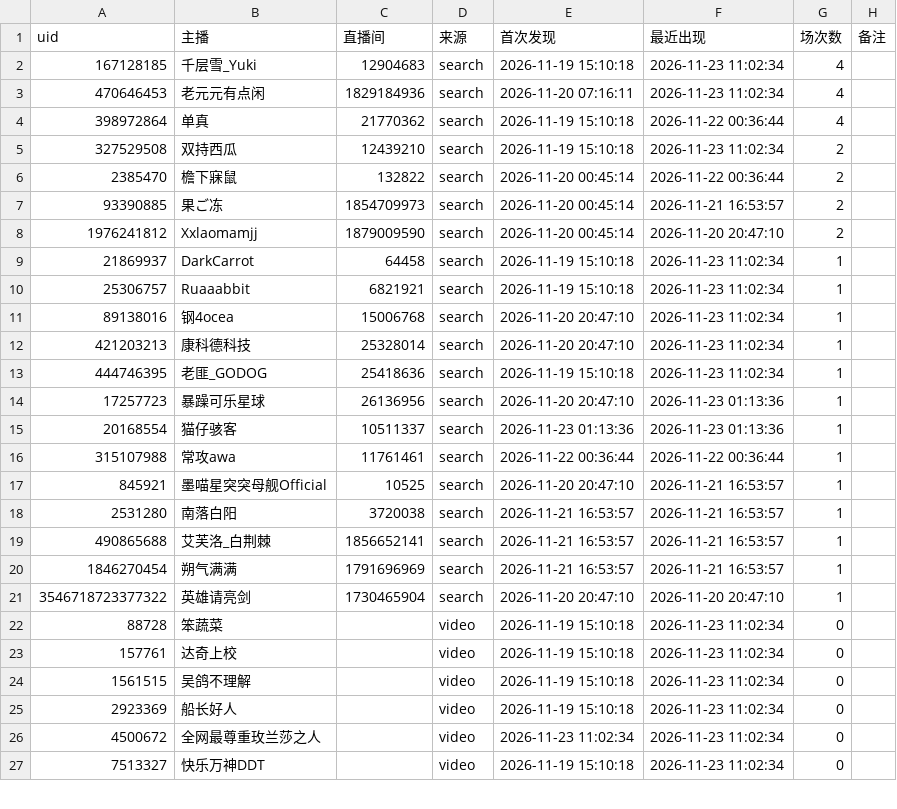
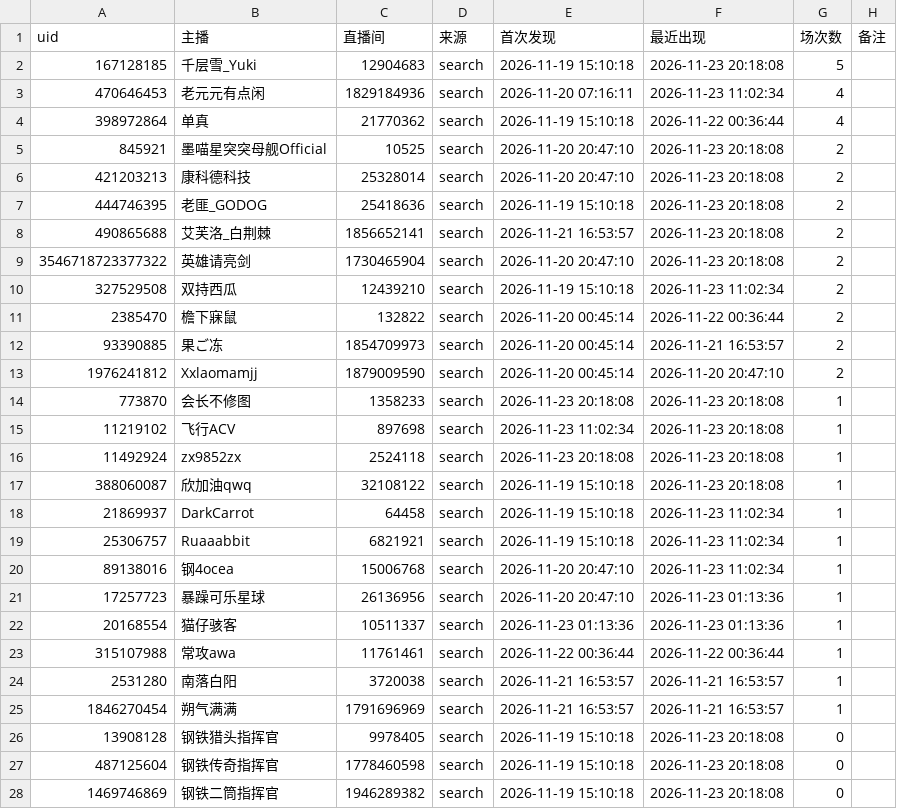
Before and after one commit to MaxLinkerAlpha/bilibili-mechabellum-live, a CSV file: output/streamers_latest.csv, drawn as a sheet; only a part is shown; the shorter side is filled out with more unchanged rows; the diff covers the shown part only.

```diff
--- a/output/streamers_latest.csv
+++ b/output/streamers_latest.csv
@@ -1,5 +1,10 @@
 uid,主播,直播间,来源,首次发现,最近出现,场次数,备注
-167128185,千层雪_Yuki,12904683,search,2026-11-19 15:10:18,2026-11-23 11:02:34,4,
+167128185,千层雪_Yuki,12904683,search,2026-11-19 15:10:18,2026-11-23 20:18:08,5,
 470646453,老元元有点闲,1829184936,search,2026-11-20 07:16:11,2026-11-23 11:02:34,4,
 398972864,单真,21770362,search,2026-11-19 15:10:18,2026-11-22 00:36:44,4,
+845921,墨喵星突突母舰Official,10525,search,2026-11-20 20:47:10,2026-11-23 20:18:08,2,
+421203213,康科德科技,25328014,search,2026-11-20 20:47:10,2026-11-23 20:18:08,2,
+444746395,老匪_GODOG,25418636,search,2026-11-19 15:10:18,2026-11-23 20:18:08,2,
+490865688,艾芙洛_白荆棘,1856652141,search,2026-11-21 16:53:57,2026-11-23 20:18:08,2,
+3546718723377322,英雄请亮剑,1730465904,search,2026-11-20 20:47:10,2026-11-23 20:18:08,2,
 327529508,双持西瓜,12439210,search,2026-11-19 15:10:18,2026-11-23 11:02:34,2,
@@ -8,2 +13,6 @@
 1976241812,Xxlaomamjj,1879009590,search,2026-11-20 00:45:14,2026-11-20 20:47:10,2,
+773870,会长不修图,1358233,search,2026-11-23 20:18:08,2026-11-23 20:18:08,1,
+11219102,飞行ACV,897698,search,2026-11-23 11:02:34,2026-11-23 20:18:08,1,
+11492924,zx9852zx,2524118,search,2026-11-23 20:18:08,2026-11-23 20:18:08,1,
+388060087,欣加油qwq,32108122,search,2026-11-19 15:10:18,2026-11-23 20:18:08,1,
 21869937,DarkCarrot,64458,search,2026-11-19 15:10:18,2026-11-23 11:02:34,1,
@@ -11,4 +20,2 @@
 89138016,钢4ocea,15006768,search,2026-11-20 20:47:10,2026-11-23 11:02:34,1,
-421203213,康科德科技,25328014,search,2026-11-20 20:47:10,2026-11-23 11:02:34,1,
-444746395,老匪_GODOG,25418636,search,2026-11-19 15:10:18,2026-11-23 11:02:34,1,
 17257723,暴躁可乐星球,26136956,search,2026-11-20 20:47:10,2026-11-23 01:13:36,1,
@@ -16,6 +23,6 @@
 315107988,常攻awa,11761461,search,2026-11-22 00:36:44,2026-11-22 00:36:44,1,
-845921,墨喵星突突母舰Official,10525,search,2026-11-20 20:47:10,2026-11-21 16:53:57,1,
 2531280,南落白阳,3720038,search,2026-11-21 16:53:57,2026-11-21 16:53:57,1,
-490865688,艾芙洛_白荆棘,1856652141,search,2026-11-21 16:53:57,2026-11-21 16:53:57,1,
 1846270454,朔气满满,1791696969,search,2026-11-21 16:53:57,2026-11-21 16:53:57,1,
-3546718723377322,英雄请亮剑,1730465904,search,2026-11-20 20:47:10,2026-11-20 20:47:10,1,
+13908128,钢铁猎头指挥官,9978405,search,2026-11-19 15:10:18,2026-11-23 20:18:08,0,
+487125604,钢铁传奇指挥官,1778460598,search,2026-11-19 15:10:18,2026-11-23 20:18:08,0,
+1469746869,钢铁二筒指挥官,1946289382,search,2026-11-19 15:10:18,2026-11-23 20:18:08,0,
```
Also changed, not shown: 2 added rows and 7 removed rows elsewhere in this file, output/sessions_latest.csv, 2 other files.
